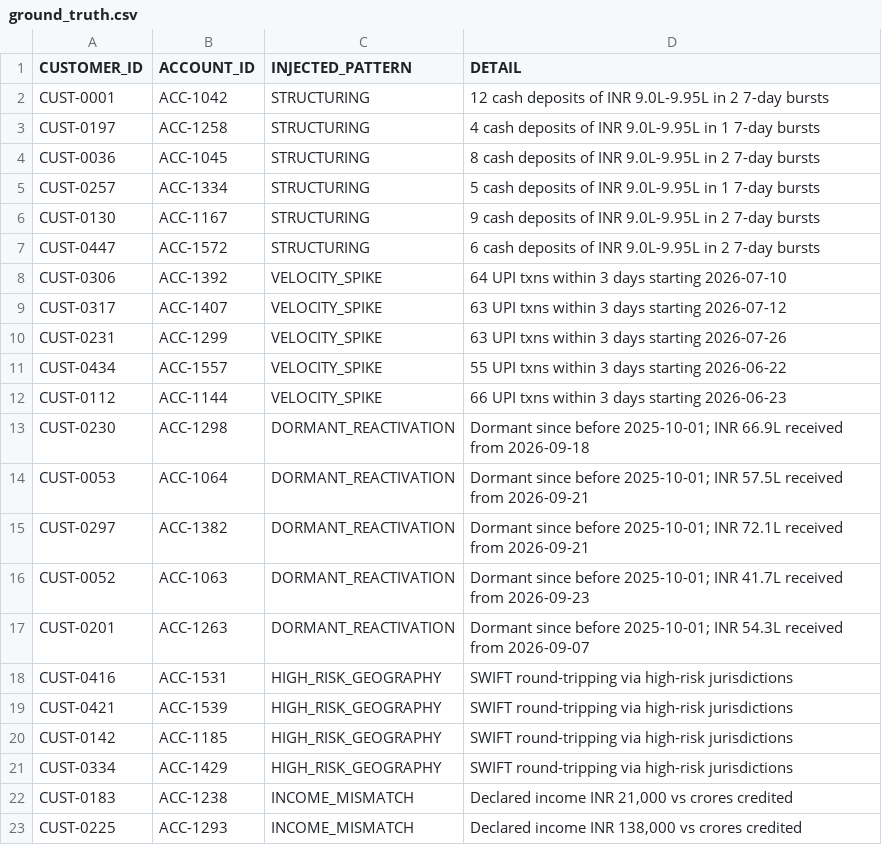
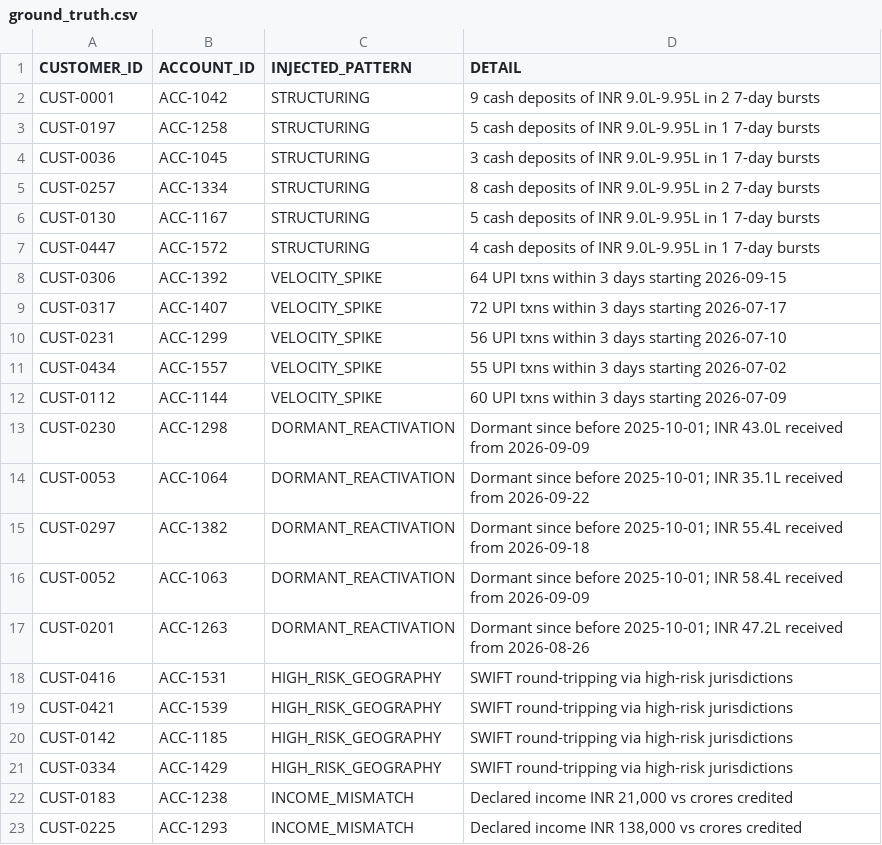
Before and after one commit to AkhilT9/TraceLedger, a CSV file: data/ground_truth.csv, drawn as a sheet; only a part is shown.

```diff
--- a/data/ground_truth.csv
+++ b/data/ground_truth.csv
@@ -1,18 +1,18 @@
 CUSTOMER_ID,ACCOUNT_ID,INJECTED_PATTERN,DETAIL
-CUST-0001,ACC-1042,STRUCTURING,12 cash deposits of INR 9.0L-9.95L in 2 7-day bursts
-CUST-0197,ACC-1258,STRUCTURING,4 cash deposits of INR 9.0L-9.95L in 1 7-day bursts
-CUST-0036,ACC-1045,STRUCTURING,8 cash deposits of INR 9.0L-9.95L in 2 7-day bursts
-CUST-0257,ACC-1334,STRUCTURING,5 cash deposits of INR 9.0L-9.95L in 1 7-day bursts
-CUST-0130,ACC-1167,STRUCTURING,9 cash deposits of INR 9.0L-9.95L in 2 7-day bursts
-CUST-0447,ACC-1572,STRUCTURING,6 cash deposits of INR 9.0L-9.95L in 2 7-day bursts
-CUST-0306,ACC-1392,VELOCITY_SPIKE,64 UPI txns within 3 days starting 2026-07-10
-CUST-0317,ACC-1407,VELOCITY_SPIKE,63 UPI txns within 3 days starting 2026-07-12
-CUST-0231,ACC-1299,VELOCITY_SPIKE,63 UPI txns within 3 days starting 2026-07-26
-CUST-0434,ACC-1557,VELOCITY_SPIKE,55 UPI txns within 3 days starting 2026-06-22
-CUST-0112,ACC-1144,VELOCITY_SPIKE,66 UPI txns within 3 days starting 2026-06-23
-CUST-0230,ACC-1298,DORMANT_REACTIVATION,Dormant since before 2025-10-01; INR 66.9L received from 2026-09-18
-CUST-0053,ACC-1064,DORMANT_REACTIVATION,Dormant since before 2025-10-01; INR 57.5L received from 2026-09-21
-CUST-0297,ACC-1382,DORMANT_REACTIVATION,Dormant since before 2025-10-01; INR 72.1L received from 2026-09-21
-CUST-0052,ACC-1063,DORMANT_REACTIVATION,Dormant since before 2025-10-01; INR 41.7L received from 2026-09-23
-CUST-0201,ACC-1263,DORMANT_REACTIVATION,Dormant since before 2025-10-01; INR 54.3L received from 2026-09-07
+CUST-0001,ACC-1042,STRUCTURING,9 cash deposits of INR 9.0L-9.95L in 2 7-day bursts
+CUST-0197,ACC-1258,STRUCTURING,5 cash deposits of INR 9.0L-9.95L in 1 7-day bursts
+CUST-0036,ACC-1045,STRUCTURING,3 cash deposits of INR 9.0L-9.95L in 1 7-day bursts
+CUST-0257,ACC-1334,STRUCTURING,8 cash deposits of INR 9.0L-9.95L in 2 7-day bursts
+CUST-0130,ACC-1167,STRUCTURING,5 cash deposits of INR 9.0L-9.95L in 1 7-day bursts
+CUST-0447,ACC-1572,STRUCTURING,4 cash deposits of INR 9.0L-9.95L in 1 7-day bursts
+CUST-0306,ACC-1392,VELOCITY_SPIKE,64 UPI txns within 3 days starting 2026-09-15
+CUST-0317,ACC-1407,VELOCITY_SPIKE,72 UPI txns within 3 days starting 2026-07-17
+CUST-0231,ACC-1299,VELOCITY_SPIKE,56 UPI txns within 3 days starting 2026-07-10
+CUST-0434,ACC-1557,VELOCITY_SPIKE,55 UPI txns within 3 days starting 2026-07-02
+CUST-0112,ACC-1144,VELOCITY_SPIKE,60 UPI txns within 3 days starting 2026-07-09
+CUST-0230,ACC-1298,DORMANT_REACTIVATION,Dormant since before 2025-10-01; INR 43.0L received from 2026-09-09
+CUST-0053,ACC-1064,DORMANT_REACTIVATION,Dormant since before 2025-10-01; INR 35.1L received from 2026-09-22
+CUST-0297,ACC-1382,DORMANT_REACTIVATION,Dormant since before 2025-10-01; INR 55.4L received from 2026-09-18
+CUST-0052,ACC-1063,DORMANT_REACTIVATION,Dormant since before 2025-10-01; INR 58.4L received from 2026-09-09
+CUST-0201,ACC-1263,DORMANT_REACTIVATION,Dormant since before 2025-10-01; INR 47.2L received from 2026-08-26
 CUST-0416,ACC-1531,HIGH_RISK_GEOGRAPHY,SWIFT round-tripping via high-risk jurisdictions
```
Also changed, not shown: data/accounts.csv, data/adverse_media.csv, 16 other files.
